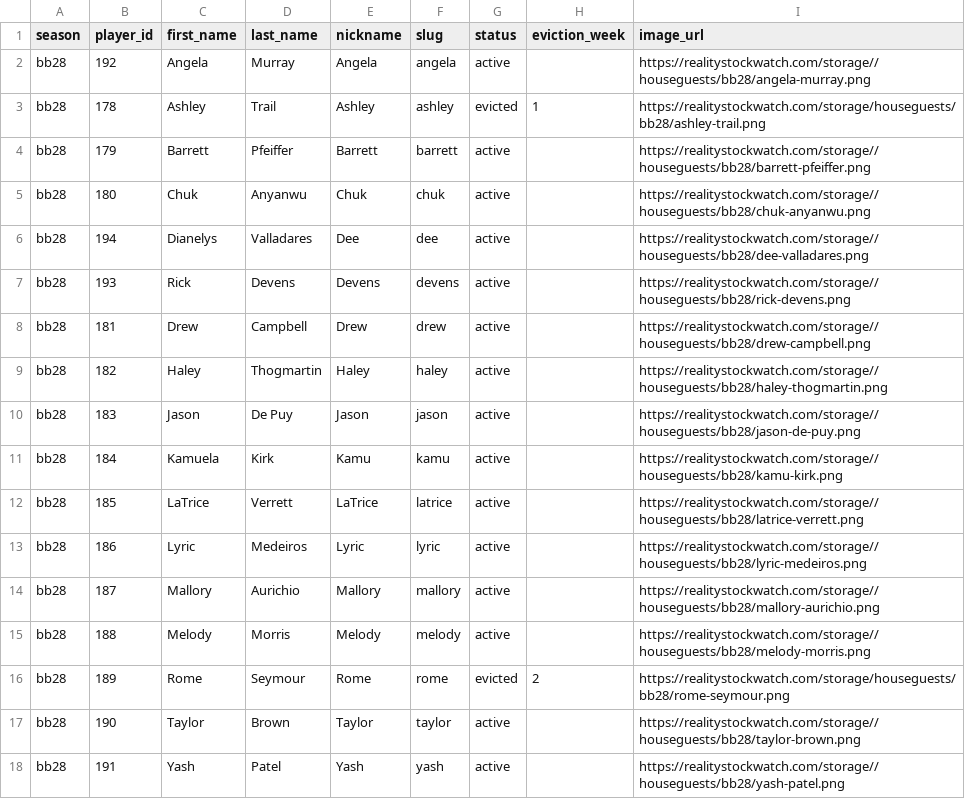
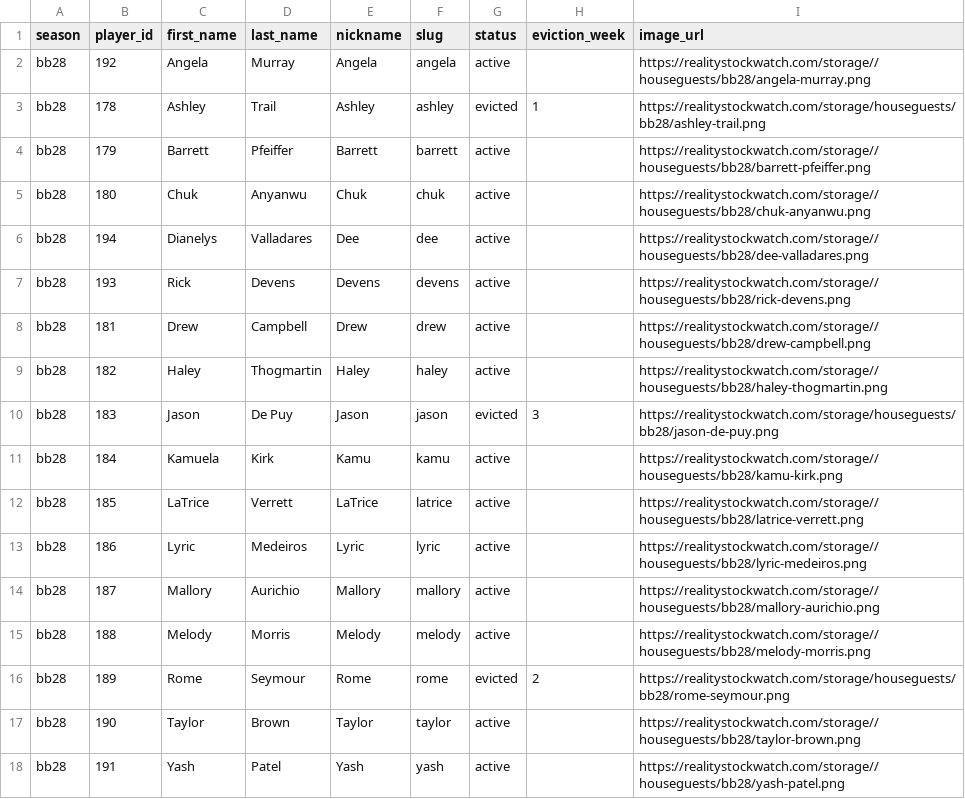
Before and after one commit to mckennabarlow/big-brother-stock-watch, a CSV file: data/processed/bb28/players.csv, drawn as a sheet.

```diff
--- a/data/processed/bb28/players.csv
+++ b/data/processed/bb28/players.csv
@@ -9,3 +9,3 @@ bb28,181,Drew,Campbell,Drew,drew,active,,https://realitystockwatch.com/storage//
 bb28,182,Haley,Thogmartin,Haley,haley,active,,https://realitystockwatch.com/storage//houseguests/bb28/haley-thogmartin.png
-bb28,183,Jason,De Puy,Jason,jason,active,,https://realitystockwatch.com/storage//houseguests/bb28/jason-de-puy.png
+bb28,183,Jason,De Puy,Jason,jason,evicted,3,https://realitystockwatch.com/storage/houseguests/bb28/jason-de-puy.png
 bb28,184,Kamuela,Kirk,Kamu,kamu,active,,https://realitystockwatch.com/storage//houseguests/bb28/kamu-kirk.png
```
Also changed, not shown: 6 other files.
